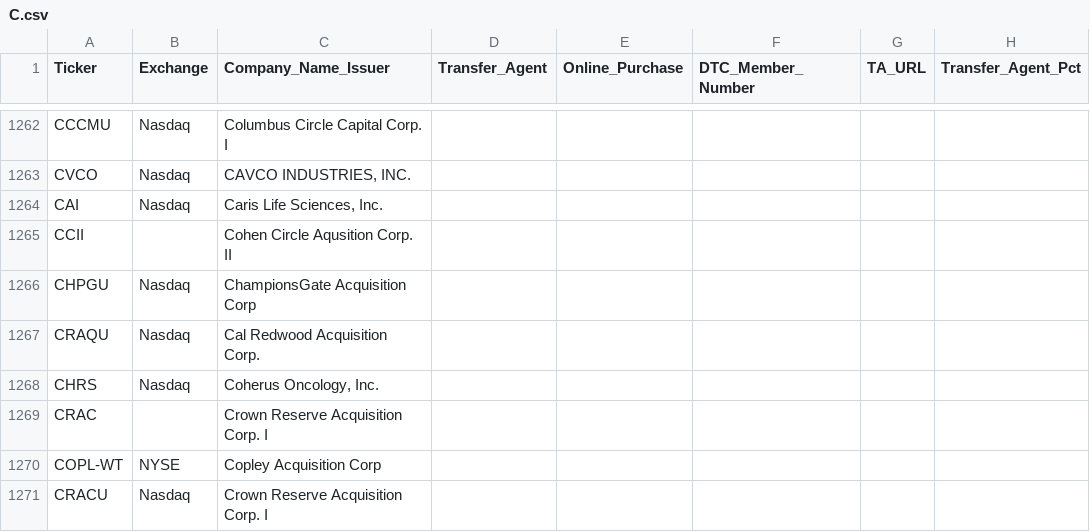
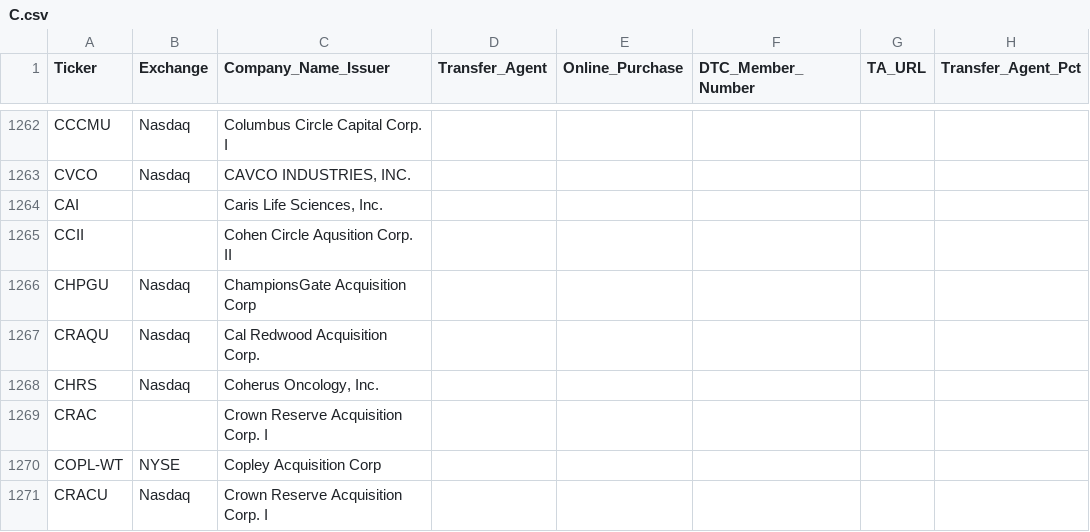
Before and after one commit to WhyDRS/Database, a CSV file: data/Issuers/Main-Database-CSV-Files/C.csv, drawn as a sheet; only a part is shown, gaps mark what is left out; the diff names each change by its address in the sheet, - before the commit and + after, or states it on an @@ line.

```diff
--- a/data/Issuers/Main-Database-CSV-Files/C.csv
+++ b/data/Issuers/Main-Database-CSV-Files/C.csv
-B1264 (Exchange): Nasdaq
+B1264 (Exchange): (empty)
```
Also changed, not shown: data/Issuers/Main-Database-CSV-Files/B.csv, data/Issuers/Main-Database-CSV-Files/M.csv, 4 other files.
